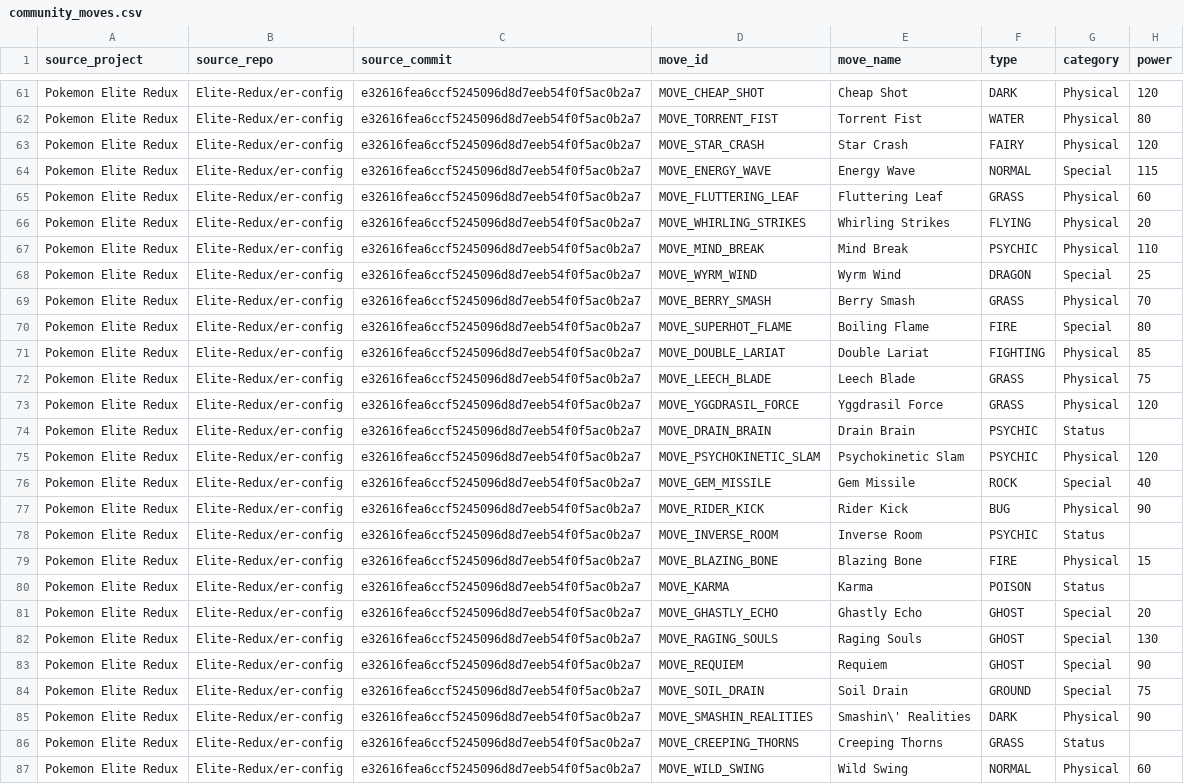
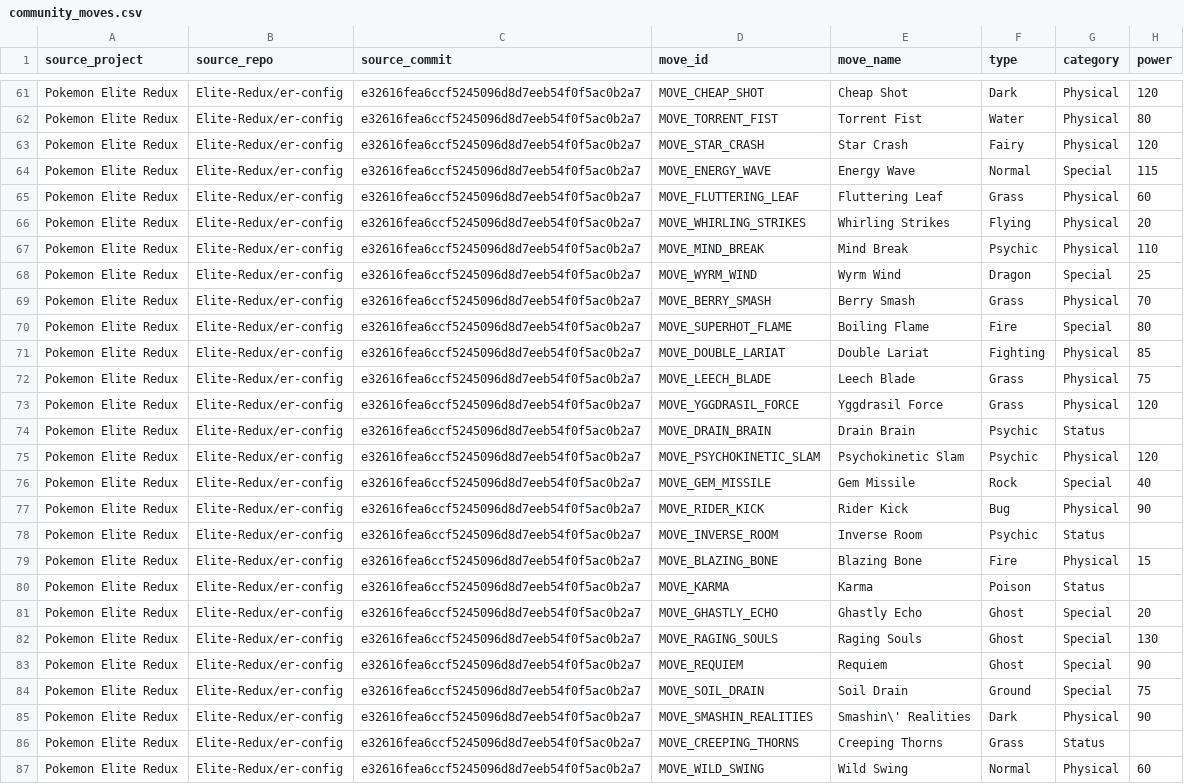
Before and after one commit to lionsprideemb-tech/Pokemon-moves, a CSV file: manifests/community_moves.csv, drawn as a sheet; only a part is shown, gaps mark what is left out; the diff covers the shown part only; the diff names each change by its address in the sheet, - before the commit and + after, or states it on an @@ line.

Commit message:
Normalize community move type names

```diff
--- a/manifests/community_moves.csv
+++ b/manifests/community_moves.csv
-F61 (type): DARK
+F61 (type): Dark
-F62 (type): WATER
+F62 (type): Water
-F63 (type): FAIRY
+F63 (type): Fairy
-F64 (type): NORMAL
+F64 (type): Normal
-F65 (type): GRASS
+F65 (type): Grass
-F66 (type): FLYING
+F66 (type): Flying
-F67 (type): PSYCHIC
+F67 (type): Psychic
-F68 (type): DRAGON
+F68 (type): Dragon
-F69 (type): GRASS
+F69 (type): Grass
-F70 (type): FIRE
+F70 (type): Fire
-F71 (type): FIGHTING
+F71 (type): Fighting
-F72:F73 (type): GRASS
+F72:F73 (type): Grass
-F74:F75 (type): PSYCHIC
+F74:F75 (type): Psychic
-F76 (type): ROCK
+F76 (type): Rock
-F77 (type): BUG
+F77 (type): Bug
-F78 (type): PSYCHIC
+F78 (type): Psychic
-F79 (type): FIRE
+F79 (type): Fire
-F80 (type): POISON
+F80 (type): Poison
-F81:F83 (type): GHOST
+F81:F83 (type): Ghost
-F84 (type): GROUND
+F84 (type): Ground
-F85 (type): DARK
+F85 (type): Dark
-F86 (type): GRASS
+F86 (type): Grass
-F87 (type): NORMAL
+F87 (type): Normal
```
Also changed, not shown: 155 edited cells elsewhere in this file.
